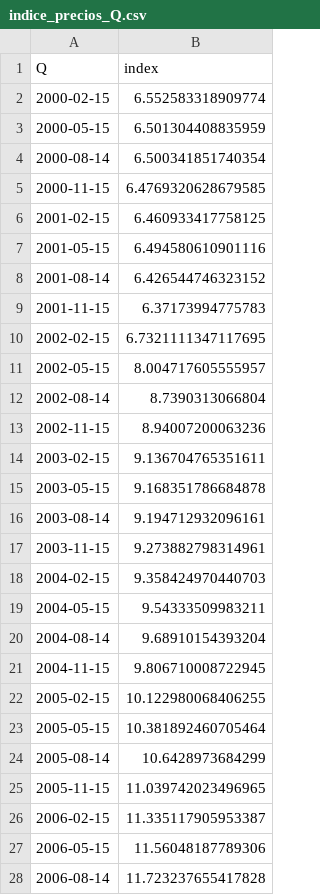
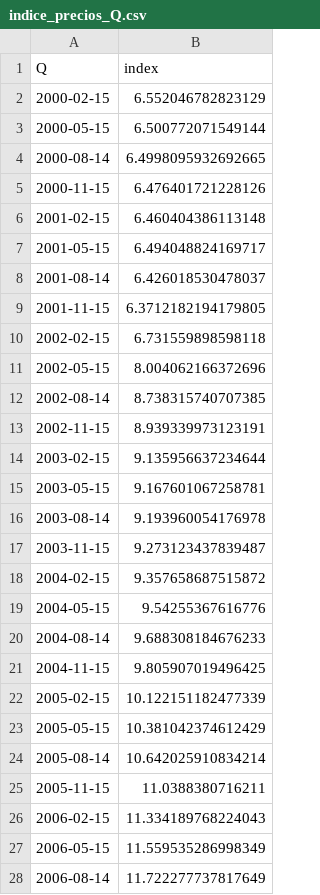
Before and after one commit to matuteiglesias/IPC-Argentina, a CSV file: data/info/indice_precios_Q.csv, drawn as a sheet; only a part is shown; the diff covers the shown part only.

```diff
--- a/data/info/indice_precios_Q.csv
+++ b/data/info/indice_precios_Q.csv
@@ -1,28 +1,28 @@
 Q,index
-2000-02-15,6.552583318909774
-2000-05-15,6.501304408835959
-2000-08-14,6.500341851740354
-2000-11-15,6.4769320628679585
-2001-02-15,6.460933417758125
-2001-05-15,6.494580610901116
-2001-08-14,6.426544746323152
-2001-11-15,6.37173994775783
-2002-02-15,6.7321111347117695
-2002-05-15,8.004717605555957
-2002-08-14,8.7390313066804
-2002-11-15,8.94007200063236
-2003-02-15,9.136704765351611
-2003-05-15,9.168351786684878
-2003-08-14,9.194712932096161
-2003-11-15,9.273882798314961
-2004-02-15,9.358424970440703
-2004-05-15,9.54333509983211
-2004-08-14,9.68910154393204
-2004-11-15,9.806710008722945
-2005-02-15,10.122980068406255
-2005-05-15,10.381892460705464
-2005-08-14,10.6428973684299
-2005-11-15,11.039742023496965
-2006-02-15,11.335117905953387
-2006-05-15,11.56048187789306
-2006-08-14,11.723237655417828
+2000-02-15,6.552046782823129
+2000-05-15,6.500772071549144
+2000-08-14,6.4998095932692665
+2000-11-15,6.476401721228126
+2001-02-15,6.460404386113148
+2001-05-15,6.494048824169717
+2001-08-14,6.426018530478037
+2001-11-15,6.3712182194179805
+2002-02-15,6.731559898598118
+2002-05-15,8.004062166372696
+2002-08-14,8.738315740707385
+2002-11-15,8.939339973123191
+2003-02-15,9.135956637234644
+2003-05-15,9.167601067258781
+2003-08-14,9.193960054176978
+2003-11-15,9.273123437839487
+2004-02-15,9.357658687515872
+2004-05-15,9.54255367616776
+2004-08-14,9.688308184676233
+2004-11-15,9.805907019496425
+2005-02-15,10.122151182477339
+2005-05-15,10.381042374612429
+2005-08-14,10.642025910834214
+2005-11-15,11.0388380716211
+2006-02-15,11.334189768224043
+2006-05-15,11.559535286998349
+2006-08-14,11.722277737817649
```
Also changed, not shown: 57 edited cells elsewhere in this file, data/info/indice_precios_M.csv, data/info/indice_precios_d.csv, 2 other files.
